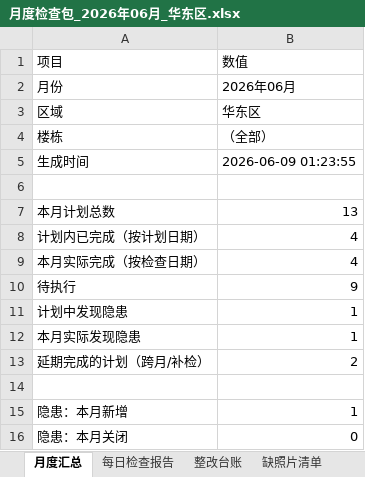
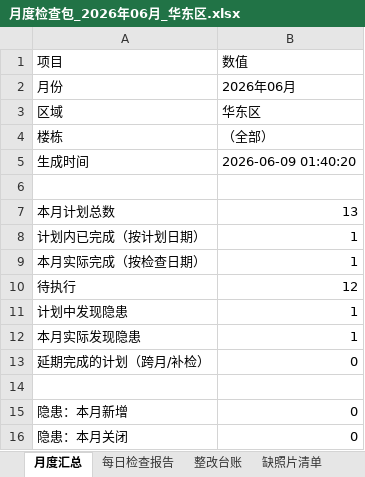
Before and after one commit to perfreetp/ghp-1043, an Excel workbook: reports/月度检查包_2026年06月_华东区/月度检查包_2026年06月_华东区.xlsx, sheet 月度汇总, drawn as a sheet; values as stored, in another font and other column widths than the file's, no borders; the diff names each change by its address in the sheet, - before the commit and + after, or states it on an @@ line.

```diff
--- a/reports/月度检查包_2026年06月_华东区/月度检查包_2026年06月_华东区.xlsx (sheet 月度汇总)
+++ b/reports/月度检查包_2026年06月_华东区/月度检查包_2026年06月_华东区.xlsx (sheet 月度汇总)
-B5: 2026-06-09 01:23:55
+B5: 2026-06-09 01:40:20
-B8:B9: 4
+B8:B9: 1
-B10: 9
+B10: 12
-B13: 2
+B13: 0
-B15: 1
+B15: 0
```
Also changed, not shown: sheet 每日检查报告, sheet 附件目录说明, sheet 缺照片清单, sheet 延期完成计划, sheet 整改台账, exports/导入差异_填写好的巡检结果_2026-06-09.xlsx, 21 other files.
